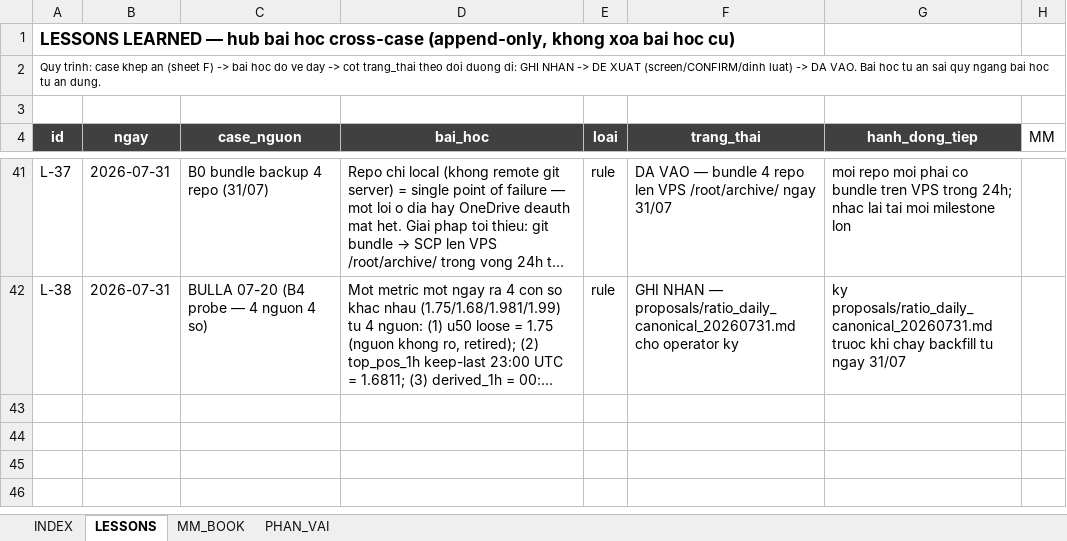
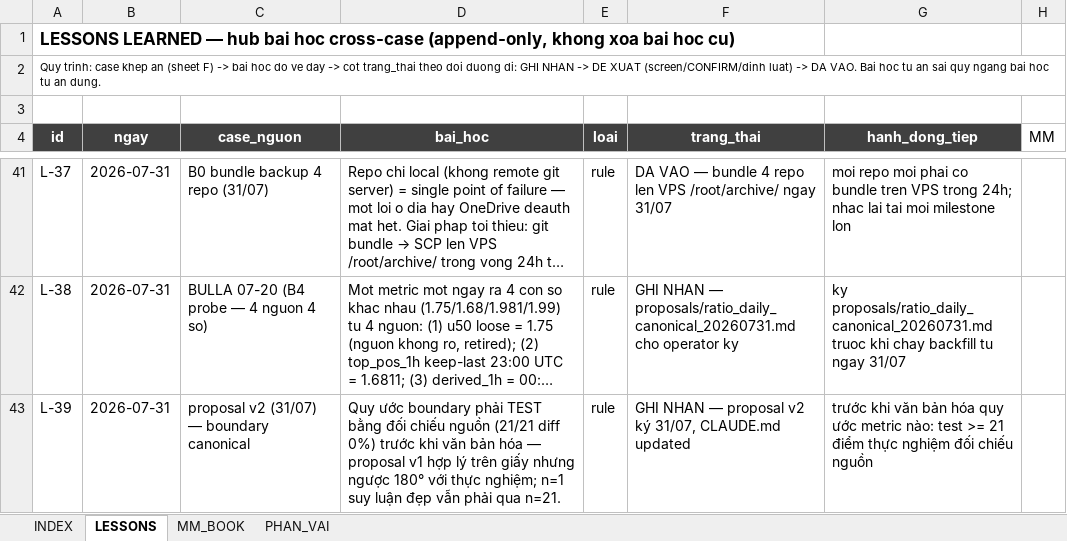
Before and after one commit to Tienbui228/whale_data, an Excel workbook: docs/case_files/CASE_INDEX.xlsx, sheet LESSONS, drawn as a sheet; only a part is shown, gaps mark what is left out; long unchanged cells end in …; values as stored, in another font and other column widths than the file's, no borders; the diff names each change by its address in the sheet, - before the commit and + after, or states it on an @@ line.

```diff
--- a/docs/case_files/CASE_INDEX.xlsx (sheet LESSONS)
+++ b/docs/case_files/CASE_INDEX.xlsx (sheet LESSONS)
+row 43: L-39 | 2026-07-31 | proposal v2 (31/07) — boundary canonical | Quy ước boundary phải TEST bằng đối chiếu nguồn (21/21 diff 0%) trước khi văn bản hóa — proposal v1 hợp lý trên giấy nhưng ngược 180° với thực nghiệm; n=1 suy luận đẹp vẫn phải qua n=21. | rule | GHI NHAN — proposal v2 ký 31/07, CLAUDE.md updated | trước khi văn bản hóa quy ước metric nào: test >= 21 điểm thực nghiệm đối chiếu nguồn
```
Also changed, not shown: 7 other files.
